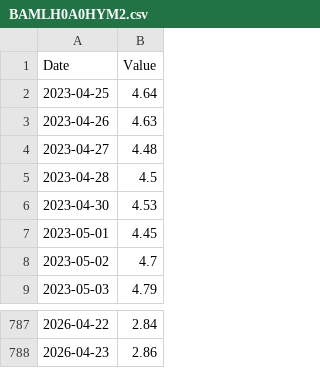
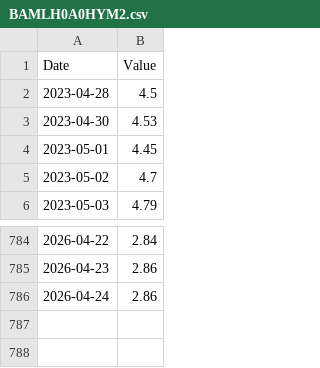
Before and after one commit to jonsflow/risk-model, a CSV file: data/fred/BAMLH0A0HYM2.csv, drawn as a sheet; only a part is shown, gaps mark what is left out; removed rows and columns are numbered as before the commit, all else as after; the diff names each change by its address in the sheet, - before the commit and + after, or states it on an @@ line.

```diff
--- a/data/fred/BAMLH0A0HYM2.csv
+++ b/data/fred/BAMLH0A0HYM2.csv
-row 2: 2023-04-25 | 4.64
-row 3: 2023-04-26 | 4.63
-row 4: 2023-04-27 | 4.48
+row 786: 2026-04-24 | 2.86
```
Also changed, not shown: data/fred/DFEDTARL.csv, data/fred/DFEDTARU.csv, 11 other files.
